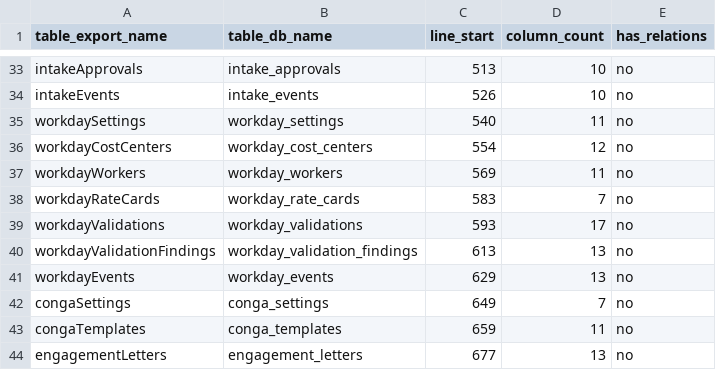
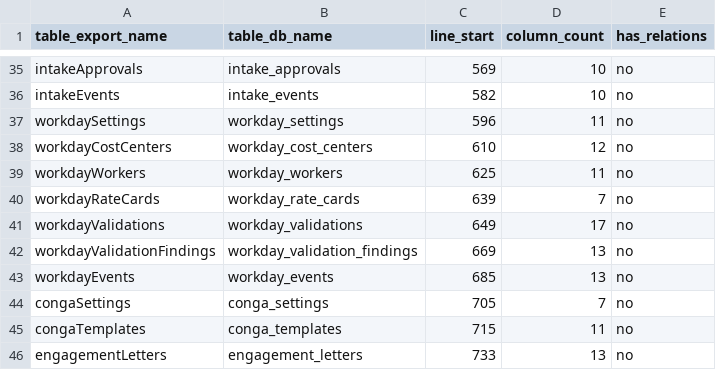
Before and after one commit to dhan99/NextGenPricing2, a CSV file: docs/audit/schema_inventory.csv, drawn as a sheet; only a part is shown, gaps mark what is left out; addresses are those after the commit; the diff covers the shown part only; the diff names each change by its address in the sheet, - before the commit and + after, or states it on an @@ line.

```diff
--- a/docs/audit/schema_inventory.csv
+++ b/docs/audit/schema_inventory.csv
-C35 (line_start): 513
+C35 (line_start): 569
-C36 (line_start): 526
+C36 (line_start): 582
-C37 (line_start): 540
+C37 (line_start): 596
-C38 (line_start): 554
+C38 (line_start): 610
-C39 (line_start): 569
+C39 (line_start): 625
-C40 (line_start): 583
+C40 (line_start): 639
-C41 (line_start): 593
+C41 (line_start): 649
-C42 (line_start): 613
+C42 (line_start): 669
-C43 (line_start): 629
+C43 (line_start): 685
-C44 (line_start): 649
+C44 (line_start): 705
-C45 (line_start): 659
+C45 (line_start): 715
-C46 (line_start): 677
+C46 (line_start): 733
```
Also changed, not shown: 2 added rows and 25 edited cells elsewhere in this file, 3 other files.
